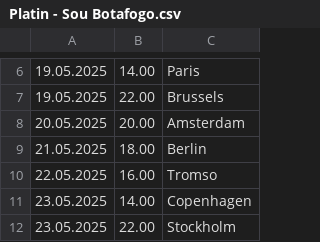
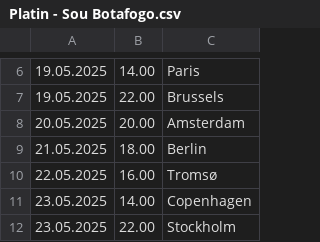
Before and after one commit to kayradinaryus/TURLAR, a CSV file: Platin - Sou Botafogo.csv, drawn as a sheet; only a part is shown, gaps mark what is left out.

Commit message:
Update Platin - Sou Botafogo.csv

```diff
--- a/Platin - Sou Botafogo.csv
+++ b/Platin - Sou Botafogo.csv
@@ -9,3 +9,3 @@
 21.05.2025,18.00,Berlin
-22.05.2025,16.00,Tromso
+22.05.2025,16.00,Tromsø
 23.05.2025,14.00,Copenhagen
```
